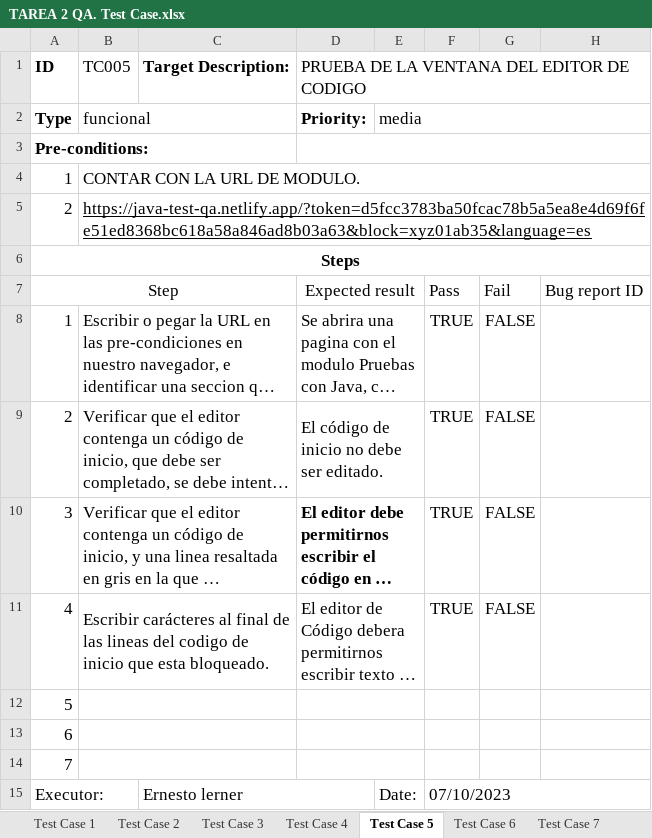
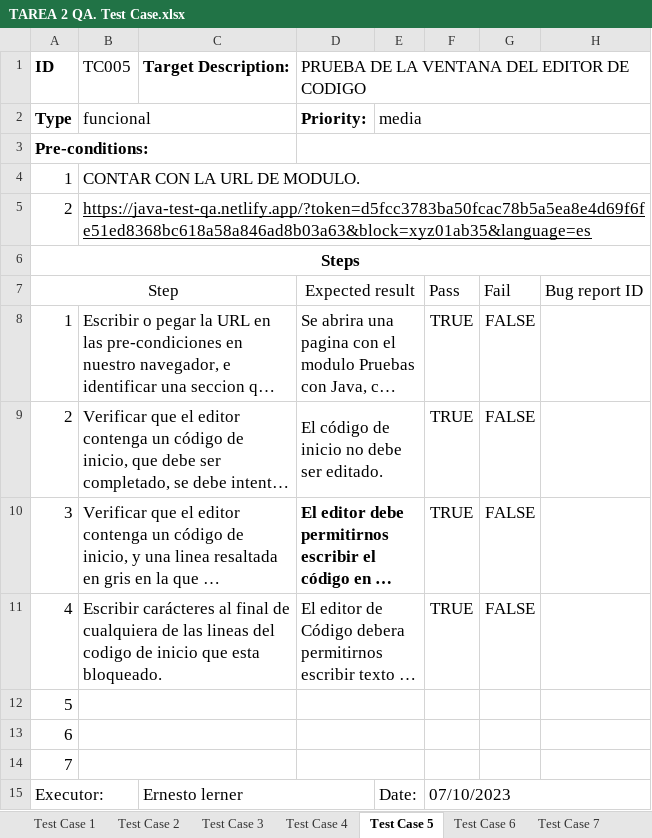
Before and after one commit to elerner42/GOIT-QA-homework-s-, an Excel workbook: TEMA 3/TAREA 2 QA. Test Case.xlsx, sheet Test Case 5, drawn as a sheet; long unchanged cells end in …; values as stored, in another font and other column widths than the file's, no borders; charts and pictures not drawn; the diff names each change by its address in the sheet, - before the commit and + after, or states it on an @@ line.

Commit message:
Up Test Case and Bug Report XLSX

```diff
--- a/TEMA 3/TAREA 2 QA. Test Case.xlsx (sheet Test Case 5)
+++ b/TEMA 3/TAREA 2 QA. Test Case.xlsx (sheet Test Case 5)
-B11: …final de las lineas…
+B11: …final de cualquiera de las lineas…
```
Also changed, not shown: sheet Test Case 9, sheet Test Case 10, sheet Test Case 6, sheet Test Case 3, sheet Test Case 4, sheet Test Case 8, 1 more sheet, 1 other file.
